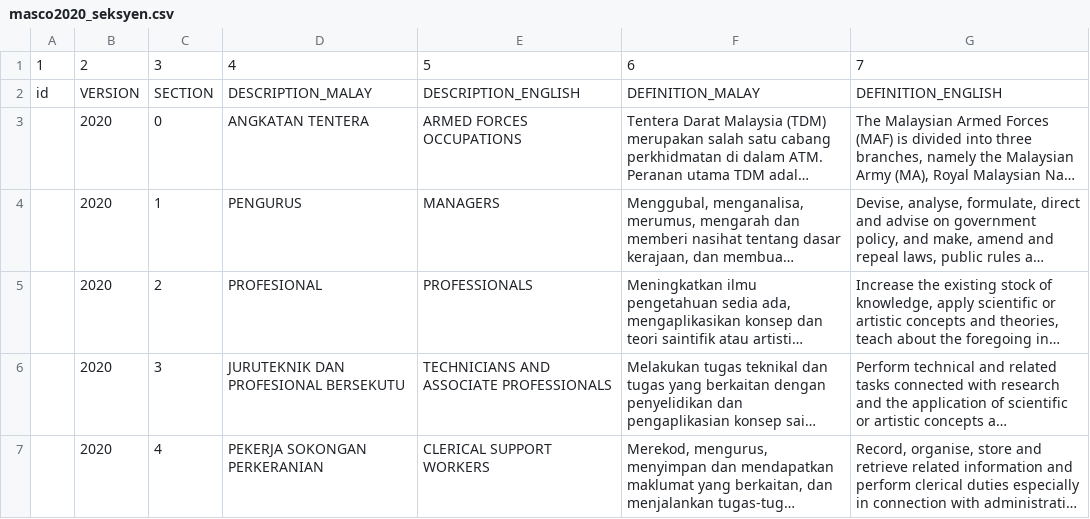
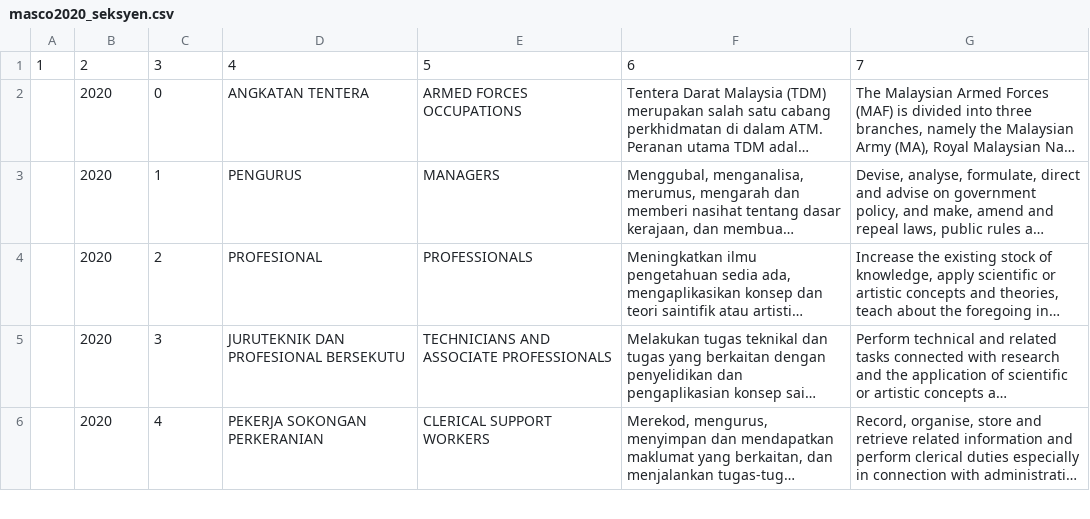
Before and after one commit to amin007/v2, a CSV file: sumber/fail/rujukan/utama/masco2020_seksyen.csv, drawn as a sheet; only a part is shown; long unchanged cells end in …; the diff names each change by its address in the sheet, - before the commit and + after, or states it on an @@ line.

Commit message:
buang data yang tidak penting

```diff
--- a/sumber/fail/rujukan/utama/masco2020_seksyen.csv
+++ b/sumber/fail/rujukan/utama/masco2020_seksyen.csv
-row 2: id | VERSION | SECTION | DESCRIPTION_MALAY | DESCRIPTION_ENGLISH | DEFINITION_MALAY | DEFINITION_ENGLISH
```
Also changed, not shown: sumber/fail/rujukan/utama/masco2020_all.csv, sumber/fail/rujukan/utama/masco2020_banci.csv, 1 other file.
